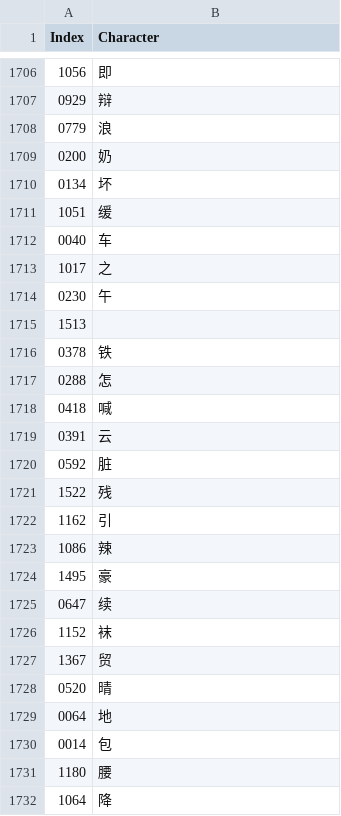
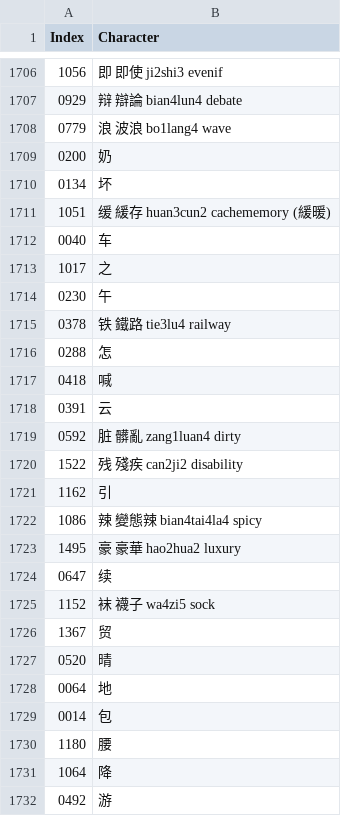
Before and after one commit to oetia/new-hsk-csv, a CSV file: data/sets/main.csv, drawn as a sheet; only a part is shown, gaps mark what is left out; the shorter side is filled out with more unchanged rows; the diff covers the shown part only.

```diff
--- a/data/sets/main.csv
+++ b/data/sets/main.csv
@@ -1706,7 +1706,7 @@ Index,Character
-1056,即
-0929,辩
-0779,浪
+1056,即 即使 ji2shi3 evenif
+0929,辩 辯論 bian4lun4 debate
+0779,浪 波浪 bo1lang4 wave
 0200,奶
 0134,坏
-1051,缓
+1051,缓 緩存 huan3cun2 cachememory (緩暖)
 0040,车
@@ -1714,4 +1714,3 @@ Index,Character
 0230,午
-1513,
-0378,铁
+0378,铁 鐵路 tie3lu4 railway
 0288,怎
@@ -1719,9 +1718,9 @@ Index,Character
 0391,云
-0592,脏
-1522,残
+0592,脏 髒亂 zang1luan4 dirty
+1522,残 殘疾 can2ji2 disability
 1162,引
-1086,辣
-1495,豪
+1086,辣 變態辣 bian4tai4la4 spicy
+1495,豪 豪華 hao2hua2 luxury
 0647,续
-1152,袜
+1152,袜 襪子 wa4zi5 sock
 1367,贸
```
Also changed, not shown: 40 edited cells elsewhere in this file.
